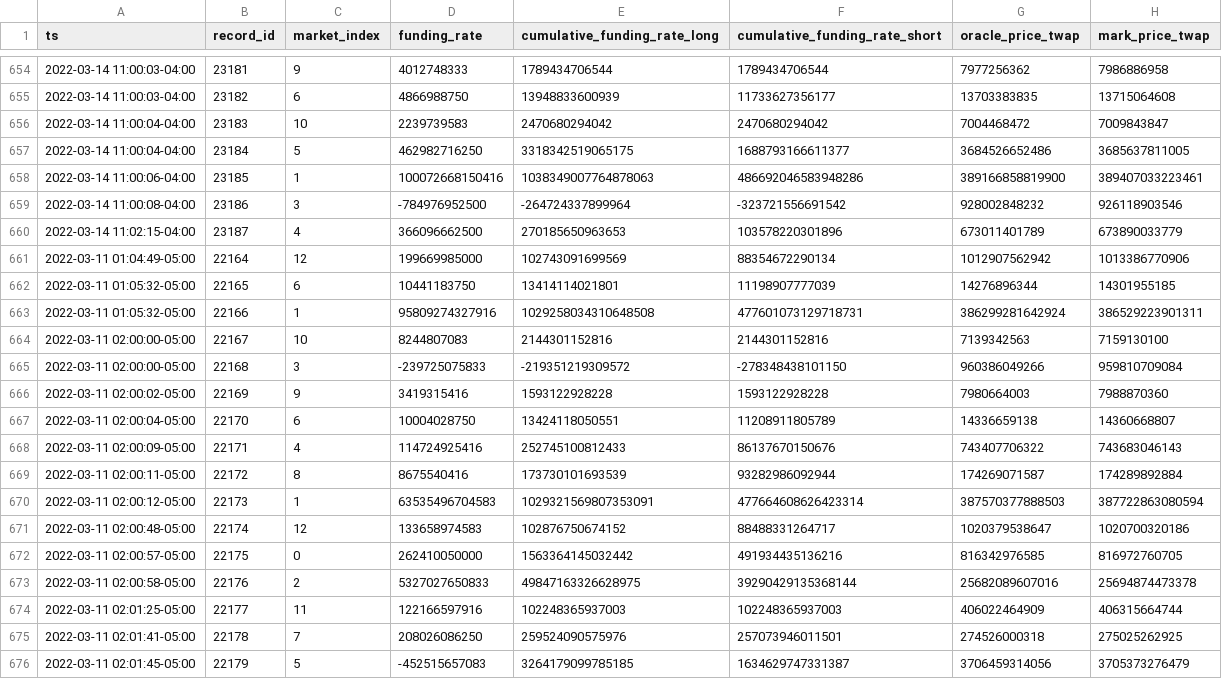
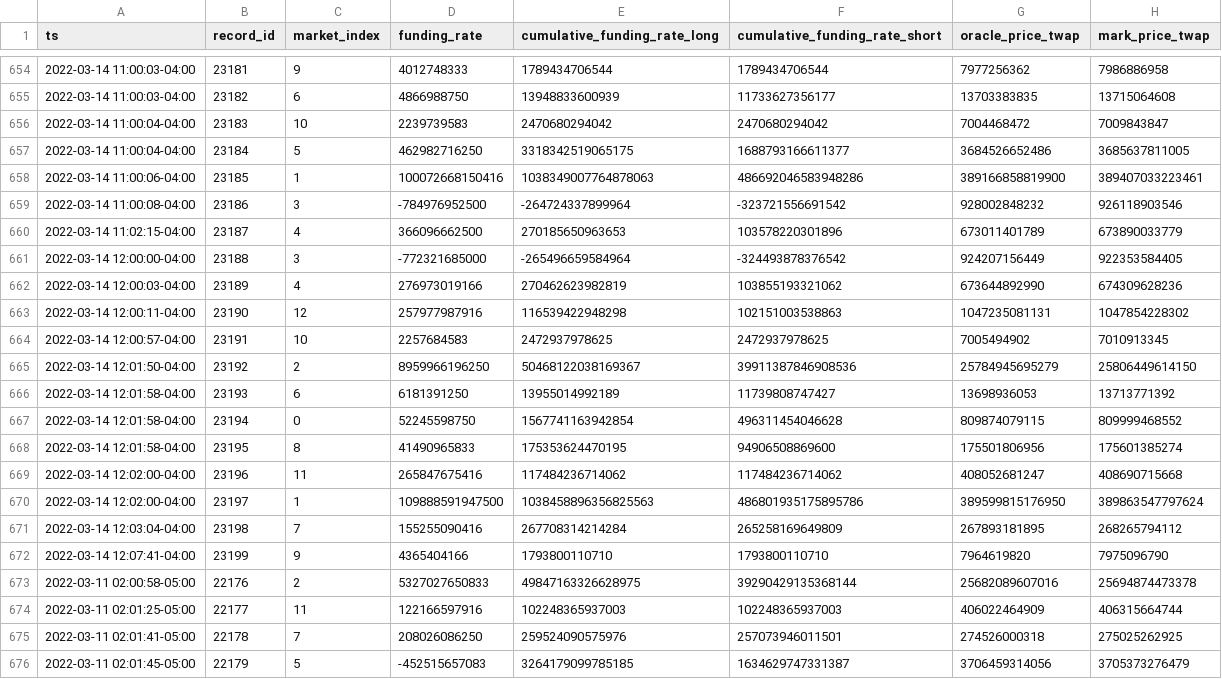
Before and after one commit to lmvdz/drift-flat-data, a CSV file: data/fundingRate_history.csv, drawn as a sheet; only a part is shown, gaps mark what is left out.

```diff
--- a/data/fundingRate_history.csv
+++ b/data/fundingRate_history.csv
@@ -660,14 +660,14 @@ ts,record_id,market_index,funding_rate,cumulative_funding_rate_long,cumulative_f
 2022-03-14 11:02:15-04:00,23187,4,366096662500,270185650963653,103578220301896,673011401789,673890033779
-2022-03-11 01:04:49-05:00,22164,12,199669985000,102743091699569,88354672290134,1012907562942,1013386770906
-2022-03-11 01:05:32-05:00,22165,6,10441183750,13414114021801,11198907777039,14276896344,14301955185
-2022-03-11 01:05:32-05:00,22166,1,95809274327916,1029258034310648508,477601073129718731,386299281642924,386529223901311
-2022-03-11 02:00:00-05:00,22167,10,8244807083,2144301152816,2144301152816,7139342563,7159130100
-2022-03-11 02:00:00-05:00,22168,3,-239725075833,-219351219309572,-278348438101150,960386049266,959810709084
-2022-03-11 02:00:02-05:00,22169,9,3419315416,1593122928228,1593122928228,7980664003,7988870360
-2022-03-11 02:00:04-05:00,22170,6,10004028750,13424118050551,11208911805789,14336659138,14360668807
-2022-03-11 02:00:09-05:00,22171,4,114724925416,252745100812433,86137670150676,743407706322,743683046143
-2022-03-11 02:00:11-05:00,22172,8,8675540416,173730101693539,93282986092944,174269071587,174289892884
-2022-03-11 02:00:12-05:00,22173,1,63535496704583,1029321569807353091,477664608626423314,387570377888503,387722863080594
-2022-03-11 02:00:48-05:00,22174,12,133658974583,102876750674152,88488331264717,1020379538647,1020700320186
-2022-03-11 02:00:57-05:00,22175,0,262410050000,1563364145032442,491934435136216,816342976585,816972760705
+2022-03-14 12:00:00-04:00,23188,3,-772321685000,-265496659584964,-324493878376542,924207156449,922353584405
+2022-03-14 12:00:03-04:00,23189,4,276973019166,270462623982819,103855193321062,673644892990,674309628236
+2022-03-14 12:00:11-04:00,23190,12,257977987916,116539422948298,102151003538863,1047235081131,1047854228302
+2022-03-14 12:00:57-04:00,23191,10,2257684583,2472937978625,2472937978625,7005494902,7010913345
+2022-03-14 12:01:50-04:00,23192,2,8959966196250,50468122038169367,39911387846908536,25784945695279,25806449614150
+2022-03-14 12:01:58-04:00,23193,6,6181391250,13955014992189,11739808747427,13698936053,13713771392
+2022-03-14 12:01:58-04:00,23194,0,52245598750,1567741163942854,496311454046628,809874079115,809999468552
+2022-03-14 12:01:58-04:00,23195,8,41490965833,175353624470195,94906508869600,175501806956,175601385274
+2022-03-14 12:02:00-04:00,23196,11,265847675416,117484236714062,117484236714062,408052681247,408690715668
+2022-03-14 12:02:00-04:00,23197,1,109888591947500,1038458896356825563,486801935175895786,389599815176950,389863547797624
+2022-03-14 12:03:04-04:00,23198,7,155255090416,267708314214284,265258169649809,267893181895,268265794112
+2022-03-14 12:07:41-04:00,23199,9,4365404166,1793800110710,1793800110710,7964619820,7975096790
 2022-03-11 02:00:58-05:00,22176,2,5327027650833,49847163326628975,39290429135368144,25682089607016,25694874473378
```
Also changed, not shown: data/deposit_history.csv, data/fundingPayment_history.csv, 5 other files.
